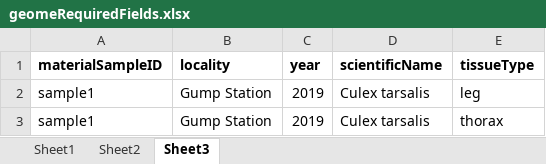
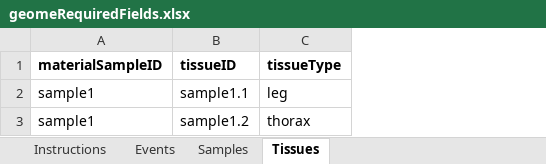
Before and after one commit to biocodellc/geome-ui, an Excel workbook: src/public/docs/geomeRequiredFields.xlsx, sheet Tissues, drawn as a sheet; values as stored, in another font and other column widths than the file's, no borders; 1 other sheet too large or unreadable and not compared; removed rows and columns are numbered as before the commit, all else as after; the diff names each change by its address in the sheet, - before the commit and + after, or states it on an @@ line.

```diff
--- a/src/public/docs/geomeRequiredFields.xlsx (sheet Tissues)
+++ b/src/public/docs/geomeRequiredFields.xlsx (sheet Tissues)
-sheet tab: Sheet1
+sheet tab: Instructions
-sheet tab: Sheet2
+sheet tab: Events
-sheet tab: Sheet3
+sheet tab: Tissues
+sheet tab: Samples
-column B (locality), rows 2-3: Gump Station | Gump Station
-column C (year), rows 2-3: 2019 | 2019
-column D (scientificName), rows 2-3: Culex tarsalis | Culex tarsalis
+column B (tissueID), rows 2-3: sample1.1 | sample1.2
```
Also changed, not shown: sheet Events, 3 other files.
